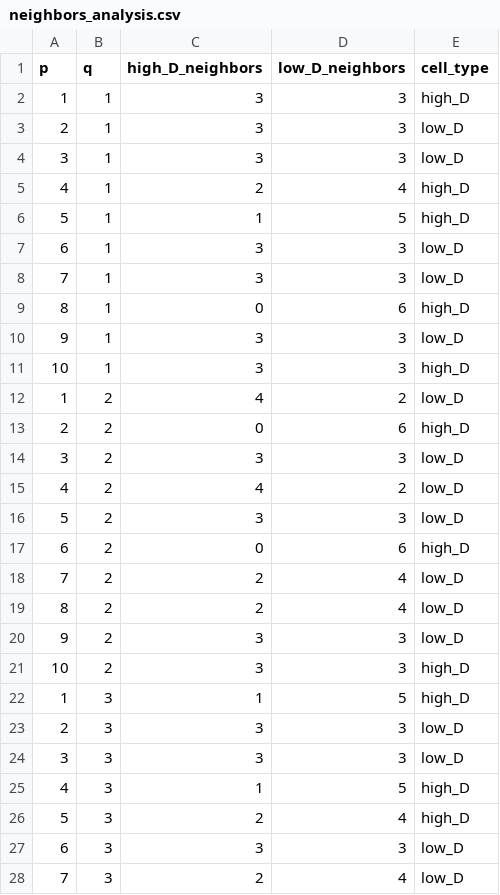
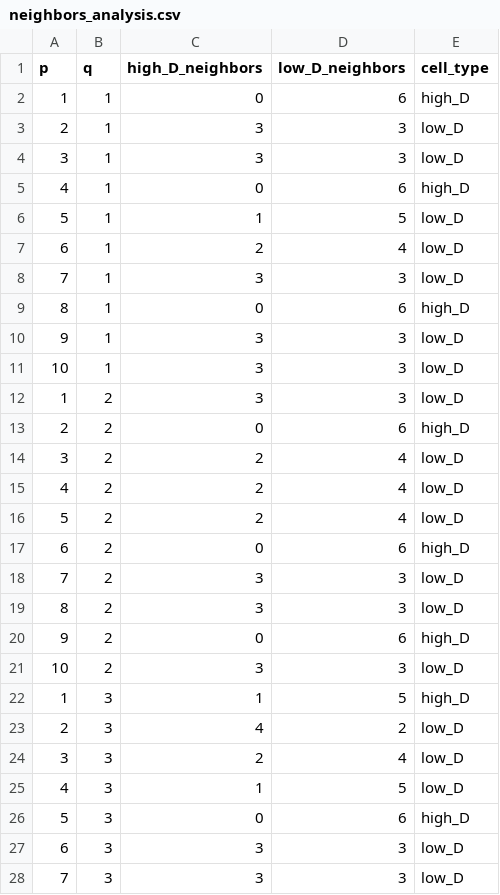
Before and after one commit to Yotam852/Biology_Project, a CSV file: neighbors_analysis.csv, drawn as a sheet; only a part is shown; the diff covers the shown part only.

```diff
--- a/neighbors_analysis.csv
+++ b/neighbors_analysis.csv
@@ -1,8 +1,8 @@
 p,q,high_D_neighbors,low_D_neighbors,cell_type
-1,1,3,3,high_D
+1,1,0,6,high_D
 2,1,3,3,low_D
 3,1,3,3,low_D
-4,1,2,4,high_D
-5,1,1,5,high_D
-6,1,3,3,low_D
+4,1,0,6,high_D
+5,1,1,5,low_D
+6,1,2,4,low_D
 7,1,3,3,low_D
@@ -10,19 +10,19 @@ p,q,high_D_neighbors,low_D_neighbors,cell_type
 9,1,3,3,low_D
-10,1,3,3,high_D
-1,2,4,2,low_D
+10,1,3,3,low_D
+1,2,3,3,low_D
 2,2,0,6,high_D
-3,2,3,3,low_D
-4,2,4,2,low_D
-5,2,3,3,low_D
+3,2,2,4,low_D
+4,2,2,4,low_D
+5,2,2,4,low_D
 6,2,0,6,high_D
-7,2,2,4,low_D
-8,2,2,4,low_D
-9,2,3,3,low_D
-10,2,3,3,high_D
+7,2,3,3,low_D
+8,2,3,3,low_D
+9,2,0,6,high_D
+10,2,3,3,low_D
 1,3,1,5,high_D
-2,3,3,3,low_D
-3,3,3,3,low_D
-4,3,1,5,high_D
-5,3,2,4,high_D
+2,3,4,2,low_D
+3,3,2,4,low_D
+4,3,1,5,low_D
+5,3,0,6,high_D
 6,3,3,3,low_D
-7,3,2,4,low_D
+7,3,3,3,low_D
```
Also changed, not shown: 4 added rows, 4 removed rows and 112 edited cells elsewhere in this file, neighbors_analysis_mean_k_-1.0.csv, neighbors_analysis_mean_k_-2.0.csv, 5 other files.
